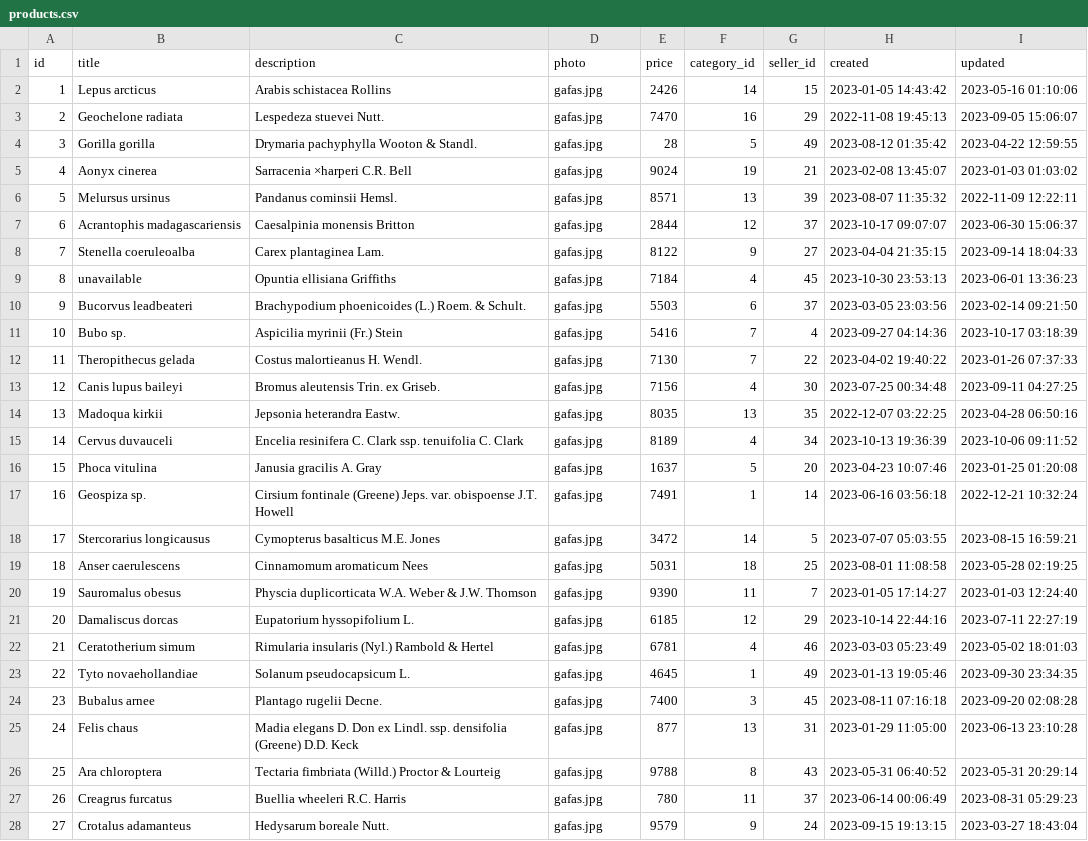
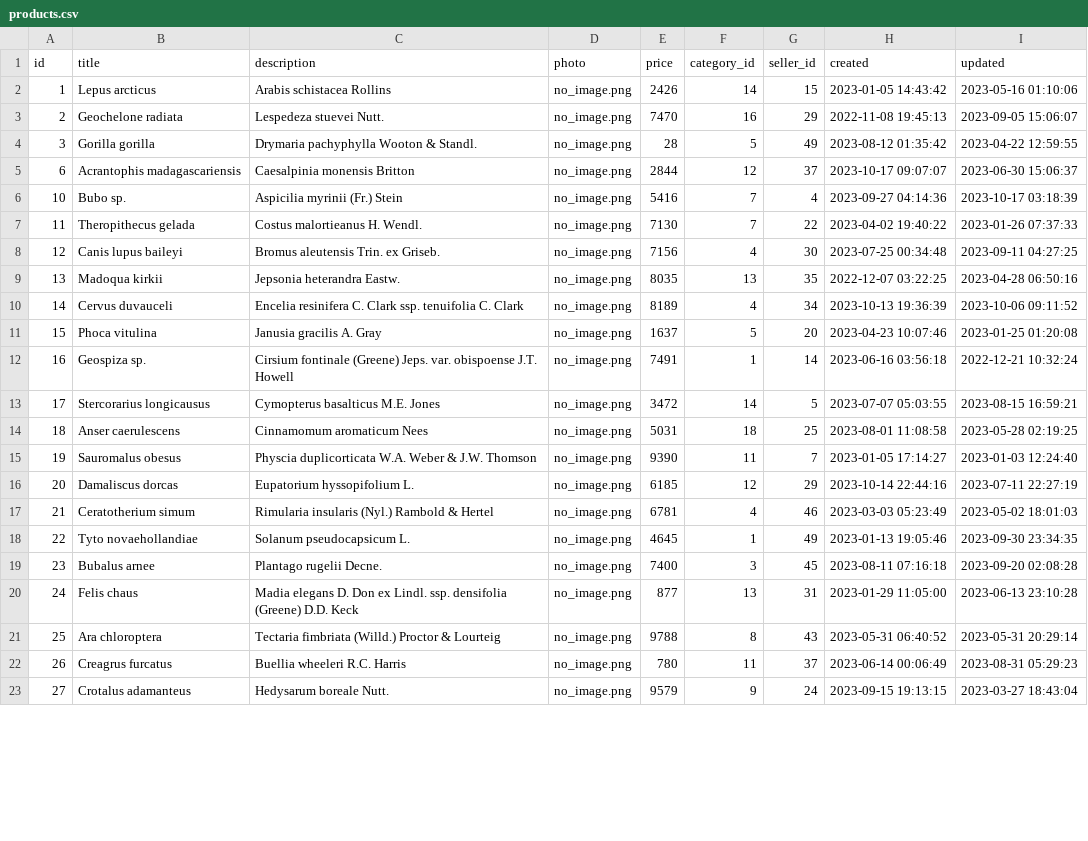
Before and after one commit to Nocturnete/M12PRO1, a CSV file: products.csv, drawn as a sheet; only a part is shown; the diff covers the shown part only.

```diff
--- a/products.csv
+++ b/products.csv
@@ -1,28 +1,23 @@
 id,title,description,photo,price,category_id,seller_id,created,updated
-1,Lepus arcticus,Arabis schistacea Rollins,gafas.jpg,2426,14,15,2023-01-05 14:43:42,2023-05-16 01:10:06
-2,Geochelone radiata,Lespedeza stuevei Nutt.,gafas.jpg,7470,16,29,2022-11-08 19:45:13,2023-09-05 15:06:07
-3,Gorilla gorilla,Drymaria pachyphylla Wooton & Standl.,gafas.jpg,28,5,49,2023-08-12 01:35:42,2023-04-22 12:59:55
-4,Aonyx cinerea,Sarracenia ×harperi C.R. Bell,gafas.jpg,9024,19,21,2023-02-08 13:45:07,2023-01-03 01:03:02
-5,Melursus ursinus,Pandanus cominsii Hemsl.,gafas.jpg,8571,13,39,2023-08-07 11:35:32,2022-11-09 12:22:11
-6,Acrantophis madagascariensis,Caesalpinia monensis Britton,gafas.jpg,2844,12,37,2023-10-17 09:07:07,2023-06-30 15:06:37
-7,Stenella coeruleoalba,Carex plantaginea Lam.,gafas.jpg,8122,9,27,2023-04-04 21:35:15,2023-09-14 18:04:33
-8,unavailable,Opuntia ellisiana Griffiths,gafas.jpg,7184,4,45,2023-10-30 23:53:13,2023-06-01 13:36:23
-9,Bucorvus leadbeateri,Brachypodium phoenicoides (L.) Roem. & Schult.,gafas.jpg,5503,6,37,2023-03-05 23:03:56,2023-02-14 09:21:50
-10,Bubo sp.,Aspicilia myrinii (Fr.) Stein,gafas.jpg,5416,7,4,2023-09-27 04:14:36,2023-10-17 03:18:39
-11,Theropithecus gelada,Costus malortieanus H. Wendl.,gafas.jpg,7130,7,22,2023-04-02 19:40:22,2023-01-26 07:37:33
-12,Canis lupus baileyi,Bromus aleutensis Trin. ex Griseb.,gafas.jpg,7156,4,30,2023-07-25 00:34:48,2023-09-11 04:27:25
-13,Madoqua kirkii,Jepsonia heterandra Eastw.,gafas.jpg,8035,13,35,2022-12-07 03:22:25,2023-04-28 06:50:16
-14,Cervus duvauceli,Encelia resinifera C. Clark ssp. tenuifolia C. Clark,gafas.jpg,8189,4,34,2023-10-13 19:36:39,2023-10-06 09:11:52
-15,Phoca vitulina,Janusia gracilis A. Gray,gafas.jpg,1637,5,20,2023-04-23 10:07:46,2023-01-25 01:20:08
-16,Geospiza sp.,Cirsium fontinale (Greene) Jeps. var. obispoense J.T. Howell,gafas.jpg,7491,1,14,2023-06-16 03:56:18,2022-12-21 10:32:24
-17,Stercorarius longicausus,Cymopterus basalticus M.E. Jones,gafas.jpg,3472,14,5,2023-07-07 05:03:55,2023-08-15 16:59:21
-18,Anser caerulescens,Cinnamomum aromaticum Nees,gafas.jpg,5031,18,25,2023-08-01 11:08:58,2023-05-28 02:19:25
-19,Sauromalus obesus,Physcia duplicorticata W.A. Weber & J.W. Thomson,gafas.jpg,9390,11,7,2023-01-05 17:14:27,2023-01-03 12:24:40
-20,Damaliscus dorcas,Eupatorium hyssopifolium L.,gafas.jpg,6185,12,29,2023-10-14 22:44:16,2023-07-11 22:27:19
-21,Ceratotherium simum,Rimularia insularis (Nyl.) Rambold & Hertel,gafas.jpg,6781,4,46,2023-03-03 05:23:49,2023-05-02 18:01:03
-22,Tyto novaehollandiae,Solanum pseudocapsicum L.,gafas.jpg,4645,1,49,2023-01-13 19:05:46,2023-09-30 23:34:35
-23,Bubalus arnee,Plantago rugelii Decne.,gafas.jpg,7400,3,45,2023-08-11 07:16:18,2023-09-20 02:08:28
-24,Felis chaus,Madia elegans D. Don ex Lindl. ssp. densifolia (Greene) D.D. Keck,gafas.jpg,877,13,31,2023-01-29 11:05:00,2023-06-13 23:10:28
-25,Ara chloroptera,Tectaria fimbriata (Willd.) Proctor & Lourteig,gafas.jpg,9788,8,43,2023-05-31 06:40:52,2023-05-31 20:29:14
-26,Creagrus furcatus,Buellia wheeleri R.C. Harris,gafas.jpg,780,11,37,2023-06-14 00:06:49,2023-08-31 05:29:23
-27,Crotalus adamanteus,Hedysarum boreale Nutt.,gafas.jpg,9579,9,24,2023-09-15 19:13:15,2023-03-27 18:43:04
+1,Lepus arcticus,Arabis schistacea Rollins,no_image.png,2426,14,15,2023-01-05 14:43:42,2023-05-16 01:10:06
+2,Geochelone radiata,Lespedeza stuevei Nutt.,no_image.png,7470,16,29,2022-11-08 19:45:13,2023-09-05 15:06:07
+3,Gorilla gorilla,Drymaria pachyphylla Wooton & Standl.,no_image.png,28,5,49,2023-08-12 01:35:42,2023-04-22 12:59:55
+6,Acrantophis madagascariensis,Caesalpinia monensis Britton,no_image.png,2844,12,37,2023-10-17 09:07:07,2023-06-30 15:06:37
+10,Bubo sp.,Aspicilia myrinii (Fr.) Stein,no_image.png,5416,7,4,2023-09-27 04:14:36,2023-10-17 03:18:39
+11,Theropithecus gelada,Costus malortieanus H. Wendl.,no_image.png,7130,7,22,2023-04-02 19:40:22,2023-01-26 07:37:33
+12,Canis lupus baileyi,Bromus aleutensis Trin. ex Griseb.,no_image.png,7156,4,30,2023-07-25 00:34:48,2023-09-11 04:27:25
+13,Madoqua kirkii,Jepsonia heterandra Eastw.,no_image.png,8035,13,35,2022-12-07 03:22:25,2023-04-28 06:50:16
+14,Cervus duvauceli,Encelia resinifera C. Clark ssp. tenuifolia C. Clark,no_image.png,8189,4,34,2023-10-13 19:36:39,2023-10-06 09:11:52
+15,Phoca vitulina,Janusia gracilis A. Gray,no_image.png,1637,5,20,2023-04-23 10:07:46,2023-01-25 01:20:08
+16,Geospiza sp.,Cirsium fontinale (Greene) Jeps. var. obispoense J.T. Howell,no_image.png,7491,1,14,2023-06-16 03:56:18,2022-12-21 10:32:24
+17,Stercorarius longicausus,Cymopterus basalticus M.E. Jones,no_image.png,3472,14,5,2023-07-07 05:03:55,2023-08-15 16:59:21
+18,Anser caerulescens,Cinnamomum aromaticum Nees,no_image.png,5031,18,25,2023-08-01 11:08:58,2023-05-28 02:19:25
+19,Sauromalus obesus,Physcia duplicorticata W.A. Weber & J.W. Thomson,no_image.png,9390,11,7,2023-01-05 17:14:27,2023-01-03 12:24:40
+20,Damaliscus dorcas,Eupatorium hyssopifolium L.,no_image.png,6185,12,29,2023-10-14 22:44:16,2023-07-11 22:27:19
+21,Ceratotherium simum,Rimularia insularis (Nyl.) Rambold & Hertel,no_image.png,6781,4,46,2023-03-03 05:23:49,2023-05-02 18:01:03
+22,Tyto novaehollandiae,Solanum pseudocapsicum L.,no_image.png,4645,1,49,2023-01-13 19:05:46,2023-09-30 23:34:35
+23,Bubalus arnee,Plantago rugelii Decne.,no_image.png,7400,3,45,2023-08-11 07:16:18,2023-09-20 02:08:28
+24,Felis chaus,Madia elegans D. Don ex Lindl. ssp. densifolia (Greene) D.D. Keck,no_image.png,877,13,31,2023-01-29 11:05:00,2023-06-13 23:10:28
+25,Ara chloroptera,Tectaria fimbriata (Willd.) Proctor & Lourteig,no_image.png,9788,8,43,2023-05-31 06:40:52,2023-05-31 20:29:14
+26,Creagrus furcatus,Buellia wheeleri R.C. Harris,no_image.png,780,11,37,2023-06-14 00:06:49,2023-08-31 05:29:23
+27,Crotalus adamanteus,Hedysarum boreale Nutt.,no_image.png,9579,9,24,2023-09-15 19:13:15,2023-03-27 18:43:04
```
Also changed, not shown: 3 removed rows and 73 edited cells elsewhere in this file, users.csv, 5 other files.
